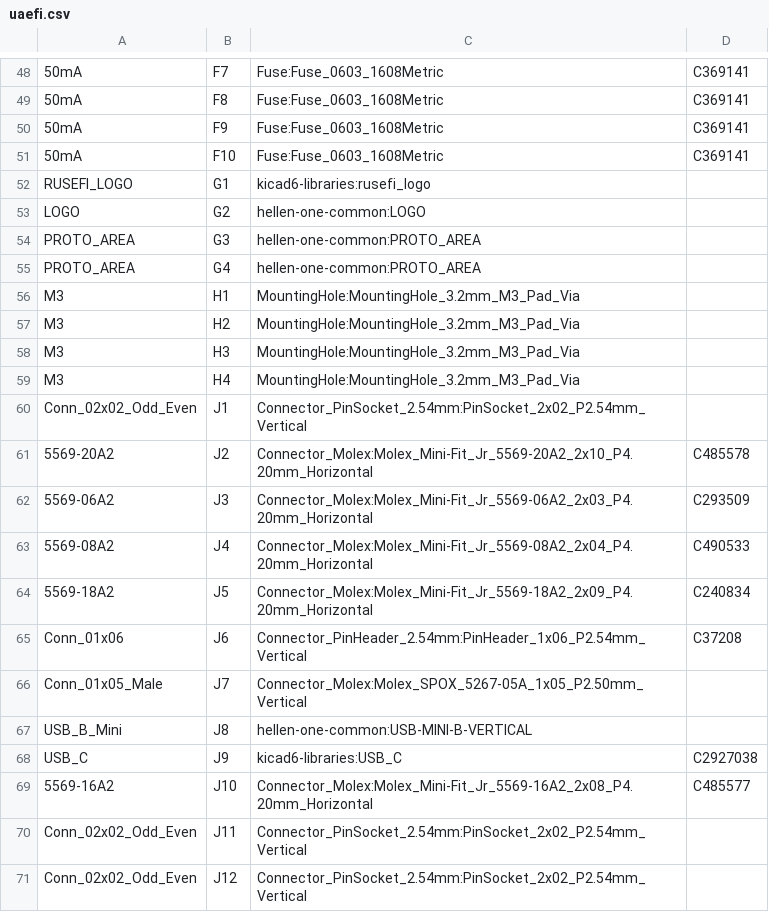
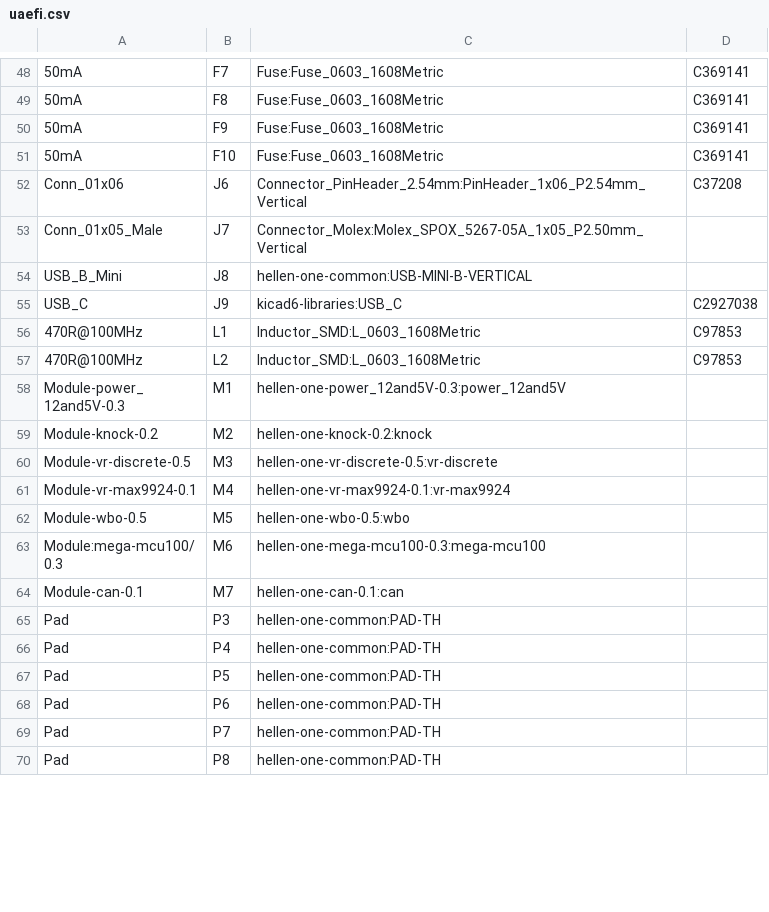
Before and after one commit to luckashh/uaefi, a CSV file: gerber/uaefi.csv, drawn as a sheet; only a part is shown, gaps mark what is left out; the shorter side is filled out with more unchanged rows; the diff covers the shown part only.

```diff
--- a/gerber/uaefi.csv
+++ b/gerber/uaefi.csv
@@ -51,15 +51,2 @@
 "50mA","F10","Fuse:Fuse_0603_1608Metric","C369141"
-"RUSEFI_LOGO","G1","kicad6-libraries:rusefi_logo",""
-"LOGO","G2","hellen-one-common:LOGO",""
-"PROTO_AREA","G3","hellen-one-common:PROTO_AREA",""
-"PROTO_AREA","G4","hellen-one-common:PROTO_AREA",""
-"M3","H1","MountingHole:MountingHole_3.2mm_M3_Pad_Via",""
-"M3","H2","MountingHole:MountingHole_3.2mm_M3_Pad_Via",""
-"M3","H3","MountingHole:MountingHole_3.2mm_M3_Pad_Via",""
-"M3","H4","MountingHole:MountingHole_3.2mm_M3_Pad_Via",""
-"Conn_02x02_Odd_Even","J1","Connector_PinSocket_2.54mm:PinSocket_2x02_P2.54mm_Vertical",""
-"5569-20A2","J2","Connector_Molex:Molex_Mini-Fit_Jr_5569-20A2_2x10_P4.20mm_Horizontal","C485578"
-"5569-06A2","J3","Connector_Molex:Molex_Mini-Fit_Jr_5569-06A2_2x03_P4.20mm_Horizontal","C293509"
-"5569-08A2","J4","Connector_Molex:Molex_Mini-Fit_Jr_5569-08A2_2x04_P4.20mm_Horizontal","C490533"
-"5569-18A2","J5","Connector_Molex:Molex_Mini-Fit_Jr_5569-18A2_2x09_P4.20mm_Horizontal","C240834"
 "Conn_01x06","J6","Connector_PinHeader_2.54mm:PinHeader_1x06_P2.54mm_Vertical","C37208"
@@ -68,4 +55 @@
 "USB_C","J9","kicad6-libraries:USB_C","C2927038"
-"5569-16A2","J10","Connector_Molex:Molex_Mini-Fit_Jr_5569-16A2_2x08_P4.20mm_Horizontal","C485577"
-"Conn_02x02_Odd_Even","J11","Connector_PinSocket_2.54mm:PinSocket_2x02_P2.54mm_Vertical",""
-"Conn_02x02_Odd_Even","J12","Connector_PinSocket_2.54mm:PinSocket_2x02_P2.54mm_Vertical",""
```
Also changed, not shown: 1 added row and 17 removed rows elsewhere in this file, gerber/uaefi-all-pos.csv, 16 other files.
